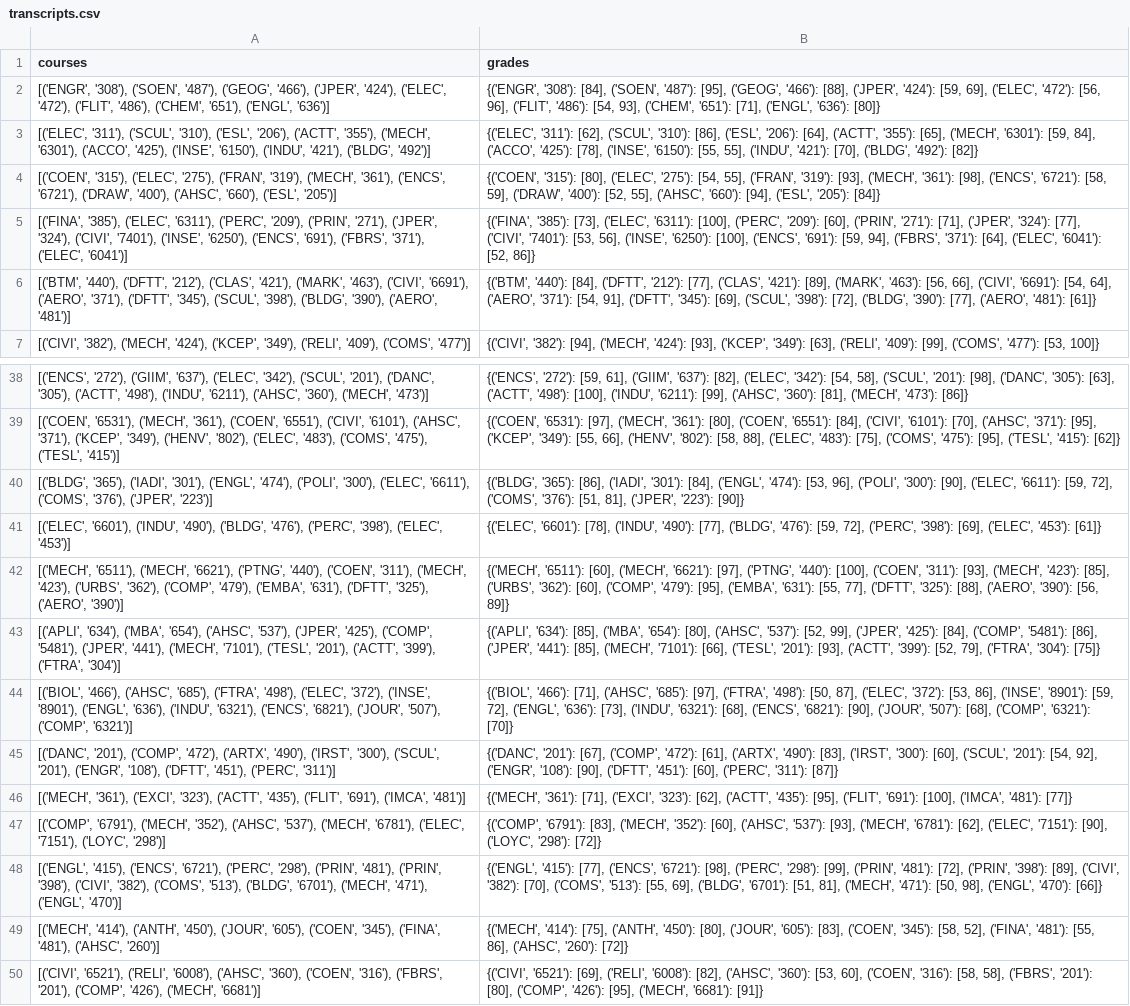
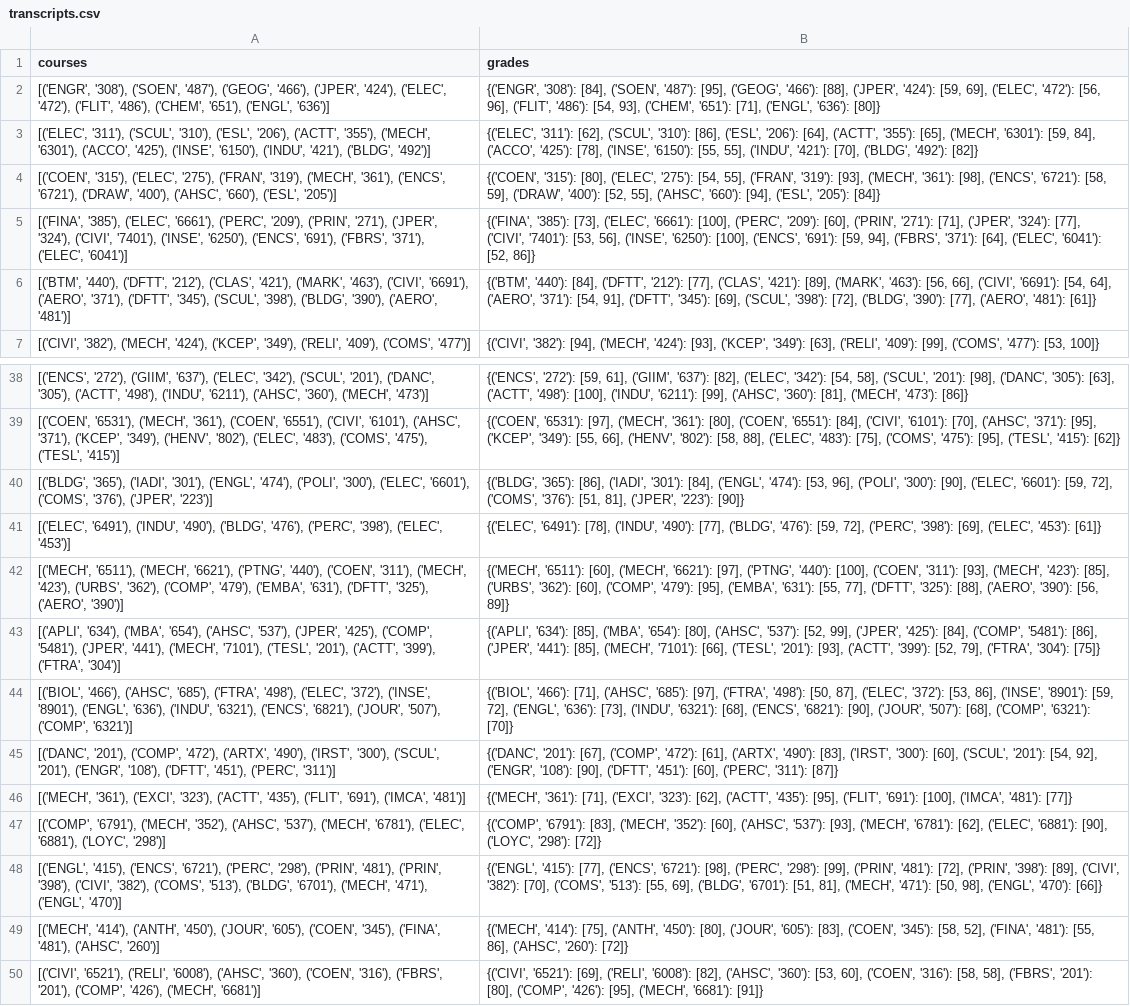
Before and after one commit to Concordia3/COMP-474, a CSV file: data/students/transcripts.csv, drawn as a sheet; only a part is shown, gaps mark what is left out.

```diff
--- a/data/students/transcripts.csv
+++ b/data/students/transcripts.csv
@@ -4,3 +4,3 @@ courses,grades
 "[('COEN', '315'), ('ELEC', '275'), ('FRAN', '319'), ('MECH', '361'), ('ENCS', '6721'), ('DRAW', '400'), ('AHSC', '660'), ('ESL', '205')]","{('COEN', '315'): [80], ('ELEC', '275'): [54, 55], ('FRAN', '319'): [93], ('MECH', '361'): [98], ('ENCS', '6721'): [58, 59], ('DRAW', '400'): [52, 55], ('AHSC', '660'): [94], ('ESL', '205'): [84]}"
-"[('FINA', '385'), ('ELEC', '6311'), ('PERC', '209'), ('PRIN', '271'), ('JPER', '324'), ('CIVI', '7401'), ('INSE', '6250'), ('ENCS', '691'), ('FBRS', '371'), ('ELEC', '6041')]","{('FINA', '385'): [73], ('ELEC', '6311'): [100], ('PERC', '209'): [60], ('PRIN', '271'): [71], ('JPER', '324'): [77], ('CIVI', '7401'): [53, 56], ('INSE', '6250'): [100], ('ENCS', '691'): [59, 94], ('FBRS', '371'): [64], ('ELEC', '6041'): [52, 86]}"
+"[('FINA', '385'), ('ELEC', '6661'), ('PERC', '209'), ('PRIN', '271'), ('JPER', '324'), ('CIVI', '7401'), ('INSE', '6250'), ('ENCS', '691'), ('FBRS', '371'), ('ELEC', '6041')]","{('FINA', '385'): [73], ('ELEC', '6661'): [100], ('PERC', '209'): [60], ('PRIN', '271'): [71], ('JPER', '324'): [77], ('CIVI', '7401'): [53, 56], ('INSE', '6250'): [100], ('ENCS', '691'): [59, 94], ('FBRS', '371'): [64], ('ELEC', '6041'): [52, 86]}"
 "[('BTM', '440'), ('DFTT', '212'), ('CLAS', '421'), ('MARK', '463'), ('CIVI', '6691'), ('AERO', '371'), ('DFTT', '345'), ('SCUL', '398'), ('BLDG', '390'), ('AERO', '481')]","{('BTM', '440'): [84], ('DFTT', '212'): [77], ('CLAS', '421'): [89], ('MARK', '463'): [56, 66], ('CIVI', '6691'): [54, 64], ('AERO', '371'): [54, 91], ('DFTT', '345'): [69], ('SCUL', '398'): [72], ('BLDG', '390'): [77], ('AERO', '481'): [61]}"
@@ -39,4 +39,4 @@ courses,grades
 "[('COEN', '6531'), ('MECH', '361'), ('COEN', '6551'), ('CIVI', '6101'), ('AHSC', '371'), ('KCEP', '349'), ('HENV', '802'), ('ELEC', '483'), ('COMS', '475'), ('TESL', '415')]","{('COEN', '6531'): [97], ('MECH', '361'): [80], ('COEN', '6551'): [84], ('CIVI', '6101'): [70], ('AHSC', '371'): [95], ('KCEP', '349'): [55, 66], ('HENV', '802'): [58, 88], ('ELEC', '483'): [75], ('COMS', '475'): [95], ('TESL', '415'): [62]}"
-"[('BLDG', '365'), ('IADI', '301'), ('ENGL', '474'), ('POLI', '300'), ('ELEC', '6611'), ('COMS', '376'), ('JPER', '223')]","{('BLDG', '365'): [86], ('IADI', '301'): [84], ('ENGL', '474'): [53, 96], ('POLI', '300'): [90], ('ELEC', '6611'): [59, 72], ('COMS', '376'): [51, 81], ('JPER', '223'): [90]}"
-"[('ELEC', '6601'), ('INDU', '490'), ('BLDG', '476'), ('PERC', '398'), ('ELEC', '453')]","{('ELEC', '6601'): [78], ('INDU', '490'): [77], ('BLDG', '476'): [59, 72], ('PERC', '398'): [69], ('ELEC', '453'): [61]}"
+"[('BLDG', '365'), ('IADI', '301'), ('ENGL', '474'), ('POLI', '300'), ('ELEC', '6601'), ('COMS', '376'), ('JPER', '223')]","{('BLDG', '365'): [86], ('IADI', '301'): [84], ('ENGL', '474'): [53, 96], ('POLI', '300'): [90], ('ELEC', '6601'): [59, 72], ('COMS', '376'): [51, 81], ('JPER', '223'): [90]}"
+"[('ELEC', '6491'), ('INDU', '490'), ('BLDG', '476'), ('PERC', '398'), ('ELEC', '453')]","{('ELEC', '6491'): [78], ('INDU', '490'): [77], ('BLDG', '476'): [59, 72], ('PERC', '398'): [69], ('ELEC', '453'): [61]}"
 "[('MECH', '6511'), ('MECH', '6621'), ('PTNG', '440'), ('COEN', '311'), ('MECH', '423'), ('URBS', '362'), ('COMP', '479'), ('EMBA', '631'), ('DFTT', '325'), ('AERO', '390')]","{('MECH', '6511'): [60], ('MECH', '6621'): [97], ('PTNG', '440'): [100], ('COEN', '311'): [93], ('MECH', '423'): [85], ('URBS', '362'): [60], ('COMP', '479'): [95], ('EMBA', '631'): [55, 77], ('DFTT', '325'): [88], ('AERO', '390'): [56, 89]}"
@@ -46,3 +46,3 @@ courses,grades
 "[('MECH', '361'), ('EXCI', '323'), ('ACTT', '435'), ('FLIT', '691'), ('IMCA', '481')]","{('MECH', '361'): [71], ('EXCI', '323'): [62], ('ACTT', '435'): [95], ('FLIT', '691'): [100], ('IMCA', '481'): [77]}"
-"[('COMP', '6791'), ('MECH', '352'), ('AHSC', '537'), ('MECH', '6781'), ('ELEC', '7151'), ('LOYC', '298')]","{('COMP', '6791'): [83], ('MECH', '352'): [60], ('AHSC', '537'): [93], ('MECH', '6781'): [62], ('ELEC', '7151'): [90], ('LOYC', '298'): [72]}"
+"[('COMP', '6791'), ('MECH', '352'), ('AHSC', '537'), ('MECH', '6781'), ('ELEC', '6881'), ('LOYC', '298')]","{('COMP', '6791'): [83], ('MECH', '352'): [60], ('AHSC', '537'): [93], ('MECH', '6781'): [62], ('ELEC', '6881'): [90], ('LOYC', '298'): [72]}"
 "[('ENGL', '415'), ('ENCS', '6721'), ('PERC', '298'), ('PRIN', '481'), ('PRIN', '398'), ('CIVI', '382'), ('COMS', '513'), ('BLDG', '6701'), ('MECH', '471'), ('ENGL', '470')]","{('ENGL', '415'): [77], ('ENCS', '6721'): [98], ('PERC', '298'): [99], ('PRIN', '481'): [72], ('PRIN', '398'): [89], ('CIVI', '382'): [70], ('COMS', '513'): [55, 69], ('BLDG', '6701'): [51, 81], ('MECH', '471'): [50, 98], ('ENGL', '470'): [66]}"
```
Also changed, not shown: data/students/profiles.csv, 33 other files.
